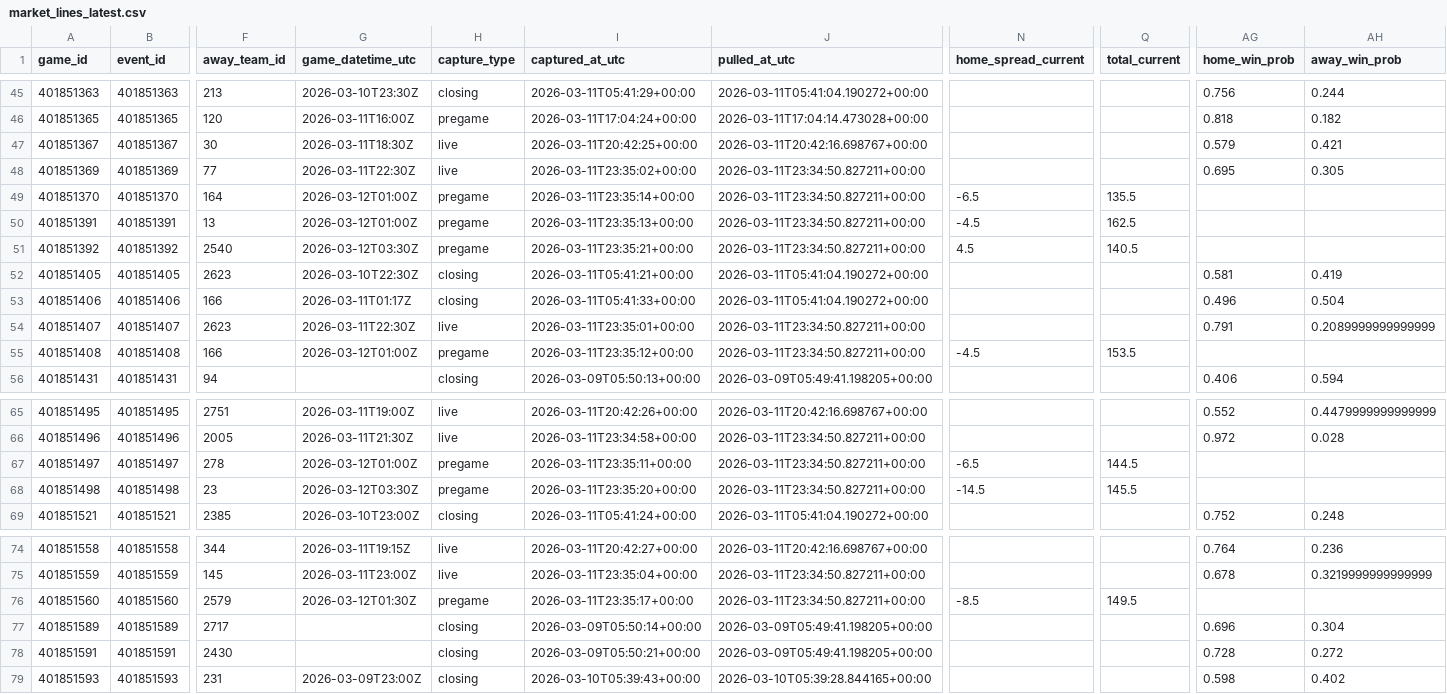
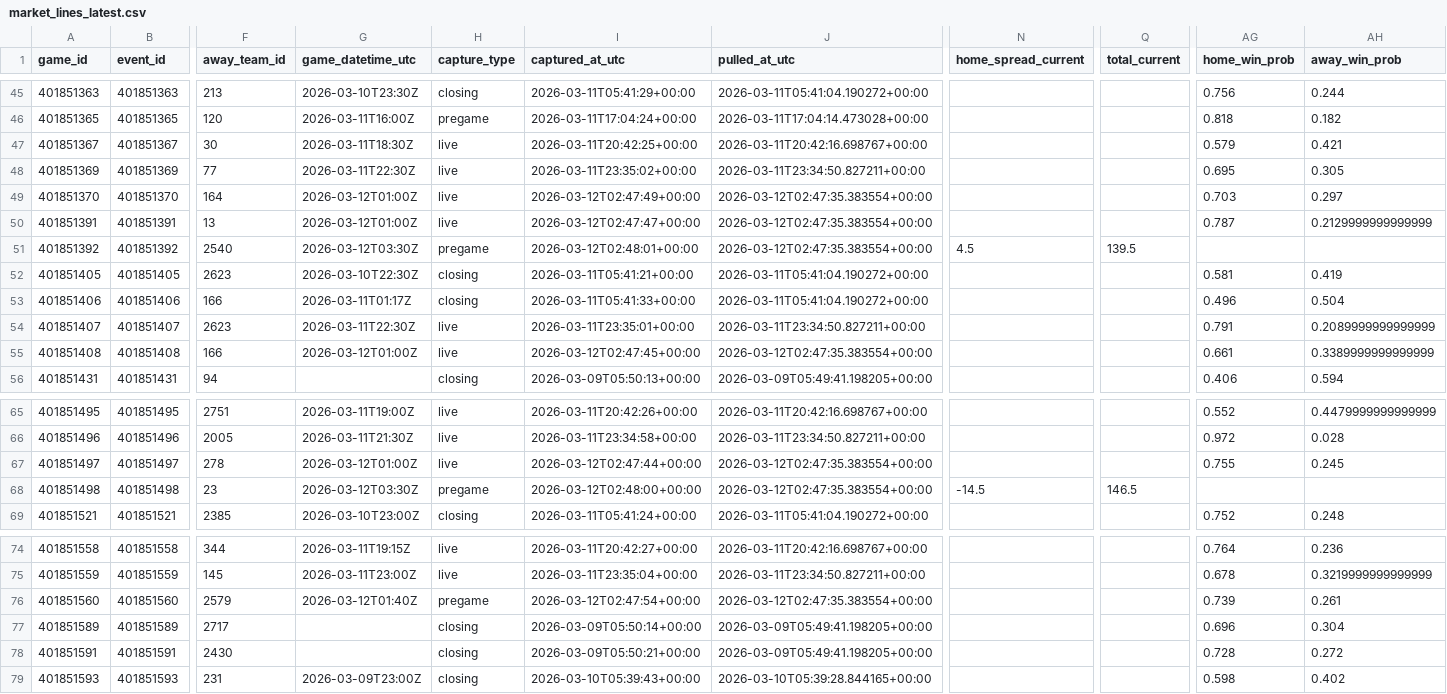
Before and after one commit to goldbondman/CBB.RD2, a CSV file: data/market_lines_latest.csv, drawn as a sheet; only a part is shown, gaps mark what is left out; the diff covers the shown part only; the diff names each change by its address in the sheet, - before the commit and + after, or states it on an @@ line.

```diff
--- a/data/market_lines_latest.csv
+++ b/data/market_lines_latest.csv
-H49:H50 (capture_type): pregame
+H49:H50 (capture_type): live
-I49 (captured_at_utc): 2026-03-11T23:35:14+00:00
+I49 (captured_at_utc): 2026-03-12T02:47:49+00:00
-J49:J51 (pulled_at_utc): 2026-03-11T23:34:50.827211+00:00
+J49:J51 (pulled_at_utc): 2026-03-12T02:47:35.383554+00:00
-N49 (home_spread_current): -6.5
+N49 (home_spread_current): (empty)
-Q49 (total_current): 135.5
+Q49 (total_current): (empty)
-AG49 (home_win_prob): (empty)
+AG49 (home_win_prob): 0.703
-AH49 (away_win_prob): (empty)
+AH49 (away_win_prob): 0.297
-I50 (captured_at_utc): 2026-03-11T23:35:13+00:00
+I50 (captured_at_utc): 2026-03-12T02:47:47+00:00
-N50 (home_spread_current): -4.5
+N50 (home_spread_current): (empty)
-Q50 (total_current): 162.5
+Q50 (total_current): (empty)
-AG50 (home_win_prob): (empty)
+AG50 (home_win_prob): 0.787
-AH50 (away_win_prob): (empty)
+AH50 (away_win_prob): 0.2129999999999999
-I51 (captured_at_utc): 2026-03-11T23:35:21+00:00
+I51 (captured_at_utc): 2026-03-12T02:48:01+00:00
-Q51 (total_current): 140.5
+Q51 (total_current): 139.5
-H55 (capture_type): pregame
+H55 (capture_type): live
-I55 (captured_at_utc): 2026-03-11T23:35:12+00:00
+I55 (captured_at_utc): 2026-03-12T02:47:45+00:00
-J55 (pulled_at_utc): 2026-03-11T23:34:50.827211+00:00
+J55 (pulled_at_utc): 2026-03-12T02:47:35.383554+00:00
-N55 (home_spread_current): -4.5
+N55 (home_spread_current): (empty)
-Q55 (total_current): 153.5
+Q55 (total_current): (empty)
-AG55 (home_win_prob): (empty)
+AG55 (home_win_prob): 0.661
-AH55 (away_win_prob): (empty)
+AH55 (away_win_prob): 0.3389999999999999
-H67 (capture_type): pregame
+H67 (capture_type): live
-I67 (captured_at_utc): 2026-03-11T23:35:11+00:00
+I67 (captured_at_utc): 2026-03-12T02:47:44+00:00
-J67:J68 (pulled_at_utc): 2026-03-11T23:34:50.827211+00:00
+J67:J68 (pulled_at_utc): 2026-03-12T02:47:35.383554+00:00
-N67 (home_spread_current): -6.5
+N67 (home_spread_current): (empty)
-Q67 (total_current): 144.5
+Q67 (total_current): (empty)
-AG67 (home_win_prob): (empty)
+AG67 (home_win_prob): 0.755
-AH67 (away_win_prob): (empty)
+AH67 (away_win_prob): 0.245
-I68 (captured_at_utc): 2026-03-11T23:35:20+00:00
+I68 (captured_at_utc): 2026-03-12T02:48:00+00:00
-Q68 (total_current): 145.5
+Q68 (total_current): 146.5
-G76 (game_datetime_utc): 2026-03-12T01:30Z
+G76 (game_datetime_utc): 2026-03-12T01:40Z
-I76 (captured_at_utc): 2026-03-11T23:35:17+00:00
+I76 (captured_at_utc): 2026-03-12T02:47:54+00:00
-J76 (pulled_at_utc): 2026-03-11T23:34:50.827211+00:00
+J76 (pulled_at_utc): 2026-03-12T02:47:35.383554+00:00
-N76 (home_spread_current): -8.5
+N76 (home_spread_current): (empty)
-Q76 (total_current): 149.5
+Q76 (total_current): (empty)
-AG76 (home_win_prob): (empty)
+AG76 (home_win_prob): 0.739
-AH76 (away_win_prob): (empty)
+AH76 (away_win_prob): 0.261
```
Also changed, not shown: 41 edited cells elsewhere in this file, data/market_lines_master.csv, data/odds_snapshot.csv, 1 other file.
